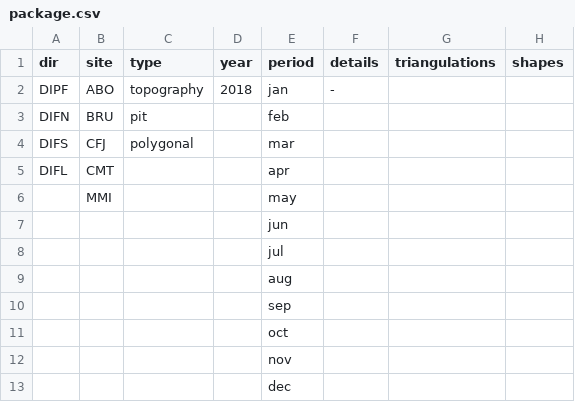
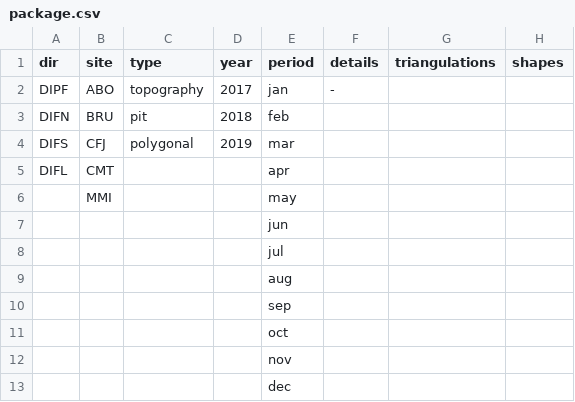
Before and after one commit to pemn/file-form, a CSV file: package.csv, drawn as a sheet.

```diff
--- a/package.csv
+++ b/package.csv
@@ -1,5 +1,5 @@
 dir,site,type,year,period,details,triangulations,shapes
-DIPF,ABO,topography,2018,jan,"-"
-DIFN,BRU,pit,,feb
-DIFS,CFJ,polygonal,,mar
+DIPF,ABO,topography,2017,jan,"-"
+DIFN,BRU,pit,2018,feb
+DIFS,CFJ,polygonal,2019,mar
 DIFL,CMT,,,apr
```
Also changed, not shown: 3 other files.
